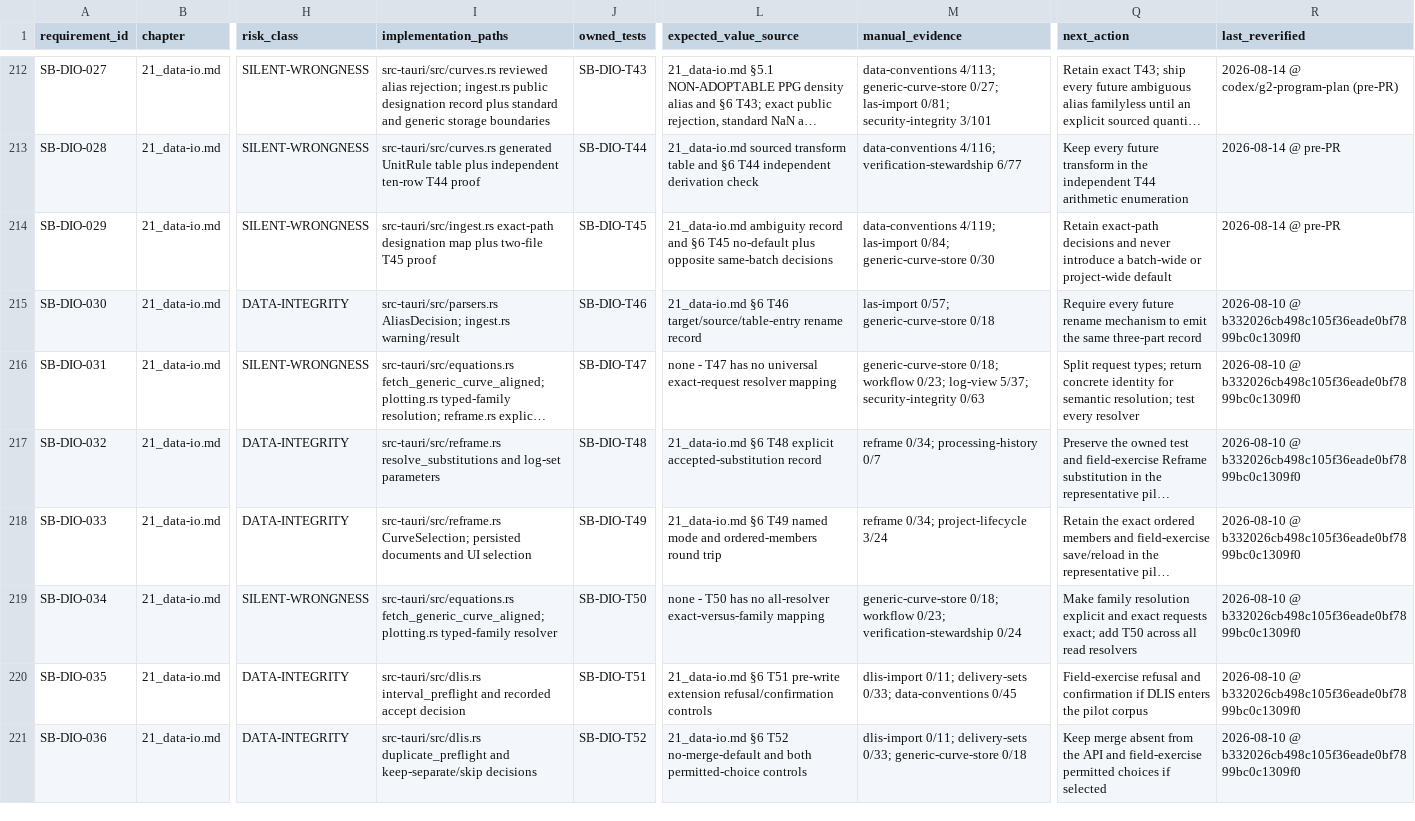
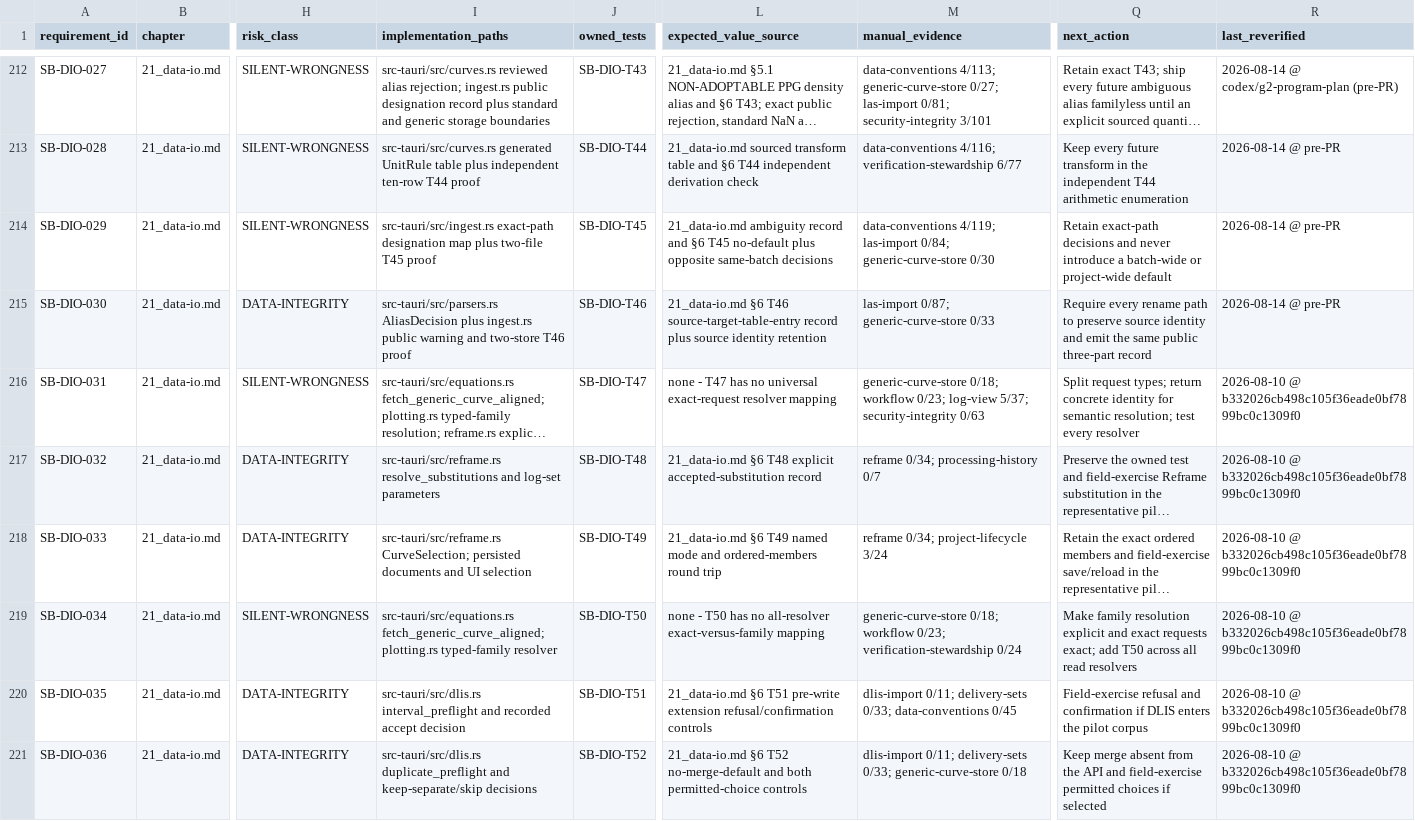
Before and after one commit to jauharst/SandiBumi, a CSV file: docs/takeover/requirements.csv, drawn as a sheet; only a part is shown, gaps mark what is left out; long unchanged cells end in …; the diff names each change by its address in the sheet, - before the commit and + after, or states it on an @@ line.

Commit message:
SB-DIO-030 retain the alias rename audit

```diff
--- a/docs/takeover/requirements.csv
+++ b/docs/takeover/requirements.csv
-I215 (implementation_paths): src-tauri/src/parsers.rs AliasDecision; ingest.rs warning/result
+I215 (implementation_paths): src-tauri/src/parsers.rs AliasDecision plus ingest.rs public warning and two-store T46 proof
-L215 (expected_value_source): …§6 T46 target/source/table-entry rename record
+L215 (expected_value_source): …§6 T46 source-target-table-entry record plus source identity retention
-M215 (manual_evidence): las-import 0/57; generic-curve-store 0/18
+M215 (manual_evidence): las-import 0/87; generic-curve-store 0/33
-Q215 (next_action): Require every future rename mechanism to emit the same three-part record
+Q215 (next_action): Require every rename path to preserve source identity and emit the same public three-part record
-R215 (last_reverified): 2026-08-10 @ b332026cb498c105f36eade0bf7899bc0c1309f0
+R215 (last_reverified): 2026-08-14 @ pre-PR
```
Also changed, not shown: 5 other files.
